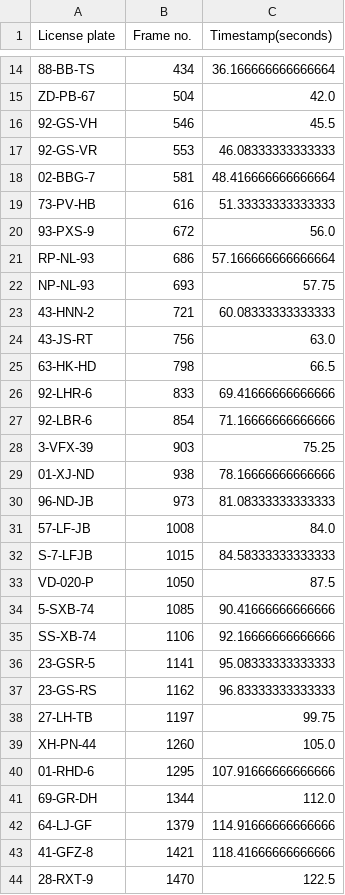
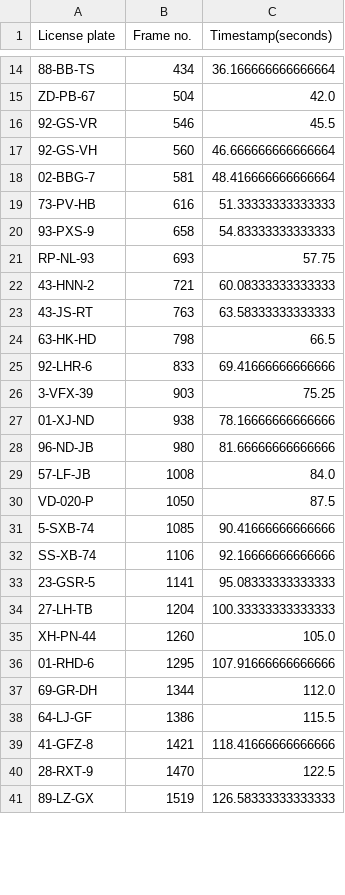
Before and after one commit to dragosvecerdea/license-plates-detector, a CSV file: results.csv, drawn as a sheet; only a part is shown, gaps mark what is left out; the shorter side is filled out with more unchanged rows; removed rows and columns are numbered as before the commit, all else as after; the diff covers the shown part only; the diff names each change by its address in the sheet, - before the commit and + after, or states it on an @@ line.

```diff
--- a/results.csv
+++ b/results.csv
-A16 (License plate): 92-GS-VH
+A16 (License plate): 92-GS-VR
-row 17: 92-GS-VR | 553 | 46.08333333333333
+row 17: 92-GS-VH | 560 | 46.666666666666664
-B20 (Frame no.): 672
+B20 (Frame no.): 658
-C20 (Timestamp(seconds)): 56.0
+C20 (Timestamp(seconds)): 54.83333333333333
-row 21: RP-NL-93 | 686 | 57.166666666666664
-A21 (License plate): NP-NL-93
+A21 (License plate): RP-NL-93
-B23 (Frame no.): 756
+B23 (Frame no.): 763
-C23 (Timestamp(seconds)): 63.0
+C23 (Timestamp(seconds)): 63.58333333333333
-row 27: 92-LBR-6 | 854 | 71.16666666666666
-B28 (Frame no.): 973
+B28 (Frame no.): 980
-C28 (Timestamp(seconds)): 81.08333333333333
+C28 (Timestamp(seconds)): 81.66666666666666
-row 32: S-7-LFJB | 1015 | 84.58333333333333
-row 37: 23-GS-RS | 1162 | 96.83333333333333
-B34 (Frame no.): 1197
+B34 (Frame no.): 1204
-C34 (Timestamp(seconds)): 99.75
+C34 (Timestamp(seconds)): 100.33333333333333
-B38 (Frame no.): 1379
+B38 (Frame no.): 1386
-C38 (Timestamp(seconds)): 114.91666666666666
+C38 (Timestamp(seconds)): 115.5
```
Also changed, not shown: 9 added rows, 1 removed row and 4 edited cells elsewhere in this file, 1 other file.
